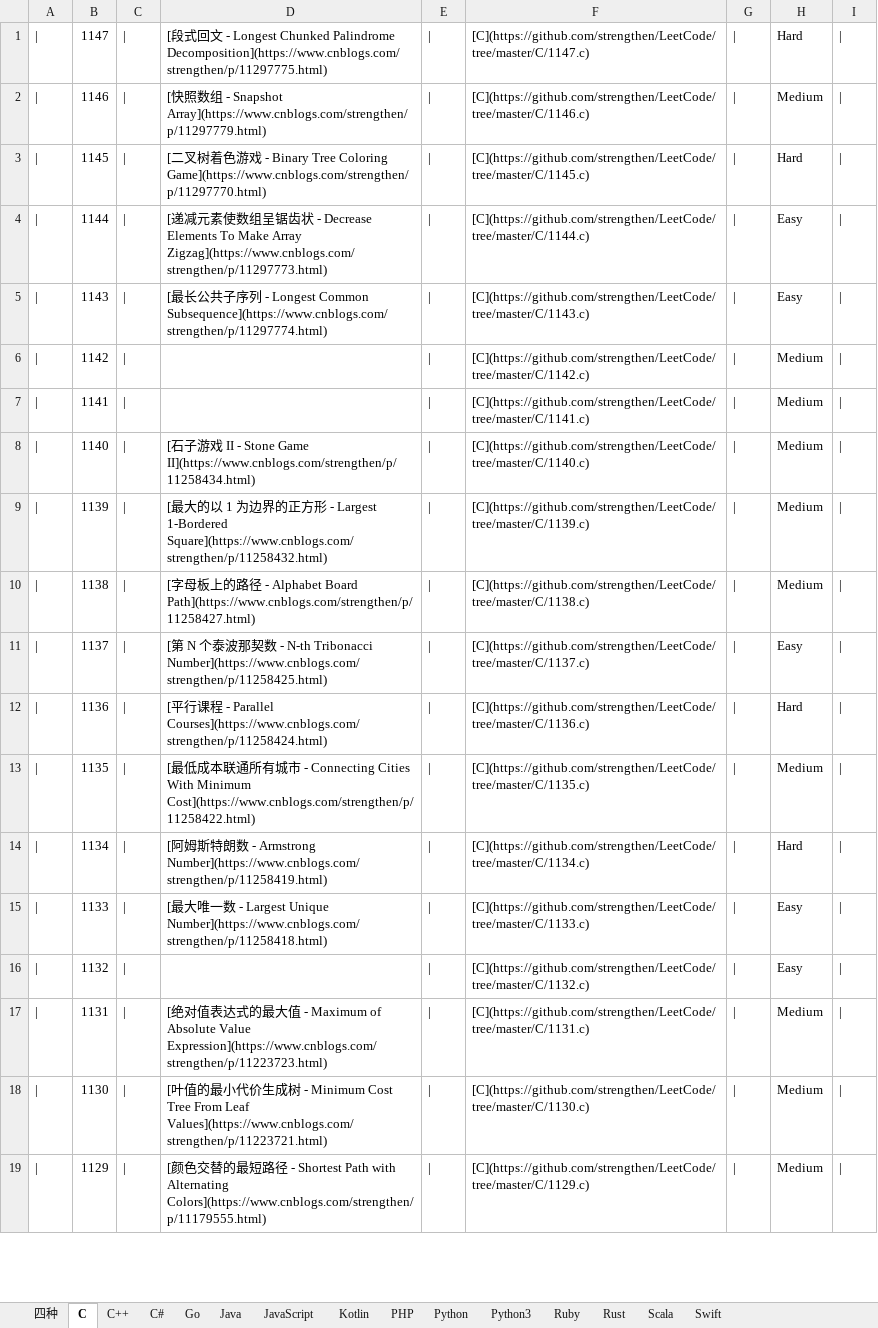
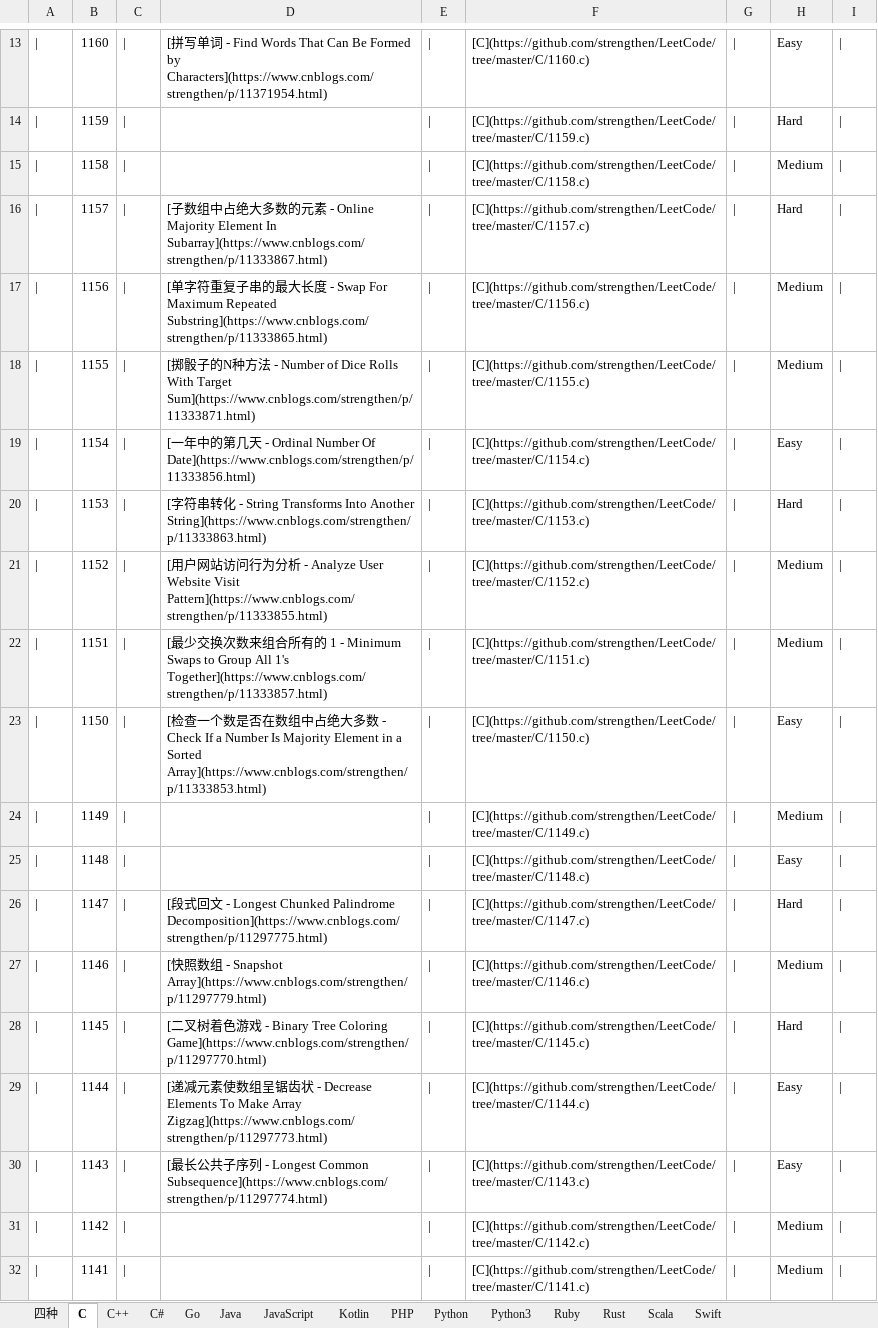
Before and after one commit to strengthen/LeetCode, an Excel workbook: MD/Image/LeetCode.xlsx, sheet C, drawn as a sheet; only a part is shown, gaps mark what is left out; the shorter side is filled out with more unchanged rows; values as stored, in another font and other column widths than the file's, no borders; the diff covers the shown part only; the diff names each change by its address in the sheet, - before the commit and + after, or states it on an @@ line.

```diff
--- a/MD/Image/LeetCode.xlsx (sheet C)
+++ b/MD/Image/LeetCode.xlsx (sheet C)
+row 13: | | 1160 | | | [拼写单词 - Find Words That Can Be Formed by Characters](https://www.cnblogs.com/strengthen/p/11371954.html) | | | [C](https://github.com/strengthen/LeetCode/tree/master/C/1160.c) | | | Easy
+row 14: | | 1159 | | |  | | | [C](https://github.com/strengthen/LeetCode/tree/master/C/1159.c) | | | Hard
+row 15: | | 1158 | | |  | | | [C](https://github.com/strengthen/LeetCode/tree/master/C/1158.c) | | | Medium
+row 16: | | 1157 | | | [子数组中占绝大多数的元素 - Online Majority Element In Subarray](https://www.cnblogs.com/strengthen/p/11333867.html) | | | [C](https://github.com/strengthen/LeetCode/tree/master/C/1157.c) | | | Hard
+row 17: | | 1156 | | | [单字符重复子串的最大长度 - Swap For Maximum Repeated Substring](https://www.cnblogs.com/strengthen/p/11333865.html) | | | [C](https://github.com/strengthen/LeetCode/tree/master/C/1156.c) | | | Medium
+row 18: | | 1155 | | | [掷骰子的N种方法 - Number of Dice Rolls With Target Sum](https://www.cnblogs.com/strengthen/p/11333871.html) | | | [C](https://github.com/strengthen/LeetCode/tree/master/C/1155.c) | | | Medium
+row 19: | | 1154 | | | [一年中的第几天 - Ordinal Number Of Date](https://www.cnblogs.com/strengthen/p/11333856.html) | | | [C](https://github.com/strengthen/LeetCode/tree/master/C/1154.c) | | | Easy
+row 20: | | 1153 | | | [字符串转化 - String Transforms Into Another String](https://www.cnblogs.com/strengthen/p/11333863.html) | | | [C](https://github.com/strengthen/LeetCode/tree/master/C/1153.c) | | | Hard
+row 21: | | 1152 | | | [用户网站访问行为分析 - Analyze User Website Visit Pattern](https://www.cnblogs.com/strengthen/p/11333855.html) | | | [C](https://github.com/strengthen/LeetCode/tree/master/C/1152.c) | | | Medium
+row 22: | | 1151 | | | [最少交换次数来组合所有的 1 - Minimum Swaps to Group All 1's Together](https://www.cnblogs.com/strengthen/p/11333857.html) | | | [C](https://github.com/strengthen/LeetCode/tree/master/C/1151.c) | | | Medium
+row 23: | | 1150 | | | [检查一个数是否在数组中占绝大多数 - Check If a Number Is Majority Element in a Sorted Array](https://www.cnblogs.com/strengthen/p/11333853.html) | | | [C](https://github.com/strengthen/LeetCode/tree/master/C/1150.c) | | | Easy
+row 24: | | 1149 | | |  | | | [C](https://github.com/strengthen/LeetCode/tree/master/C/1149.c) | | | Medium
+row 25: | | 1148 | | |  | | | [C](https://github.com/strengthen/LeetCode/tree/master/C/1148.c) | | | Easy
```
Also changed, not shown: 12 added rows elsewhere in this sheet, sheet Python3, sheet Go, sheet C#, sheet PHP, sheet Rust, sheet Ruby, 7 more sheets, 14 other files.
